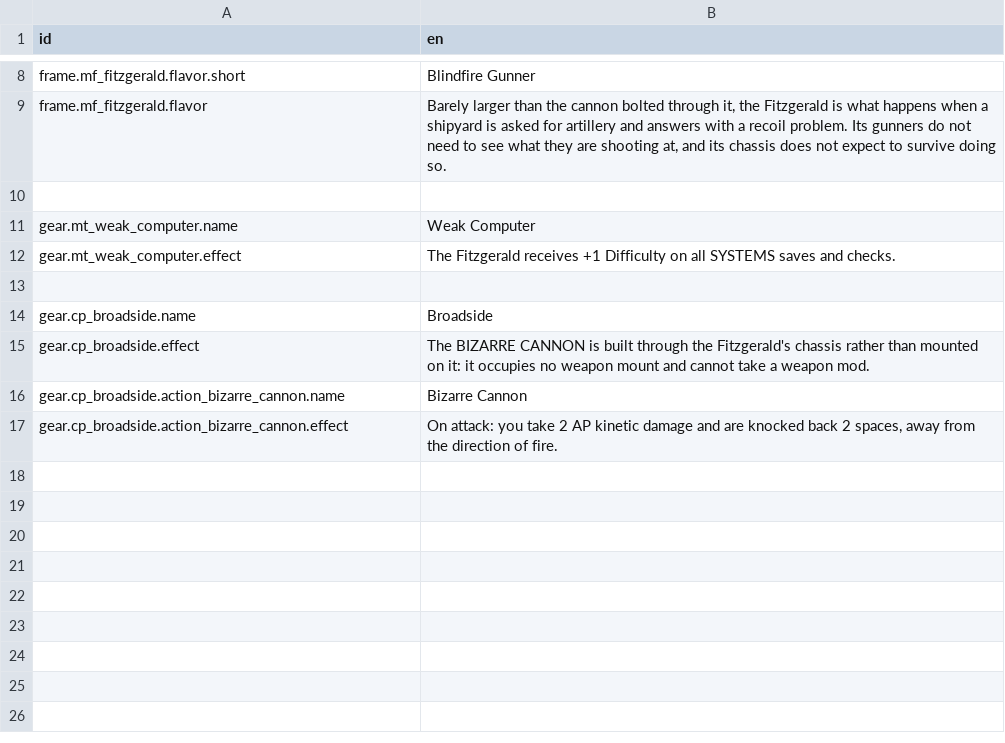
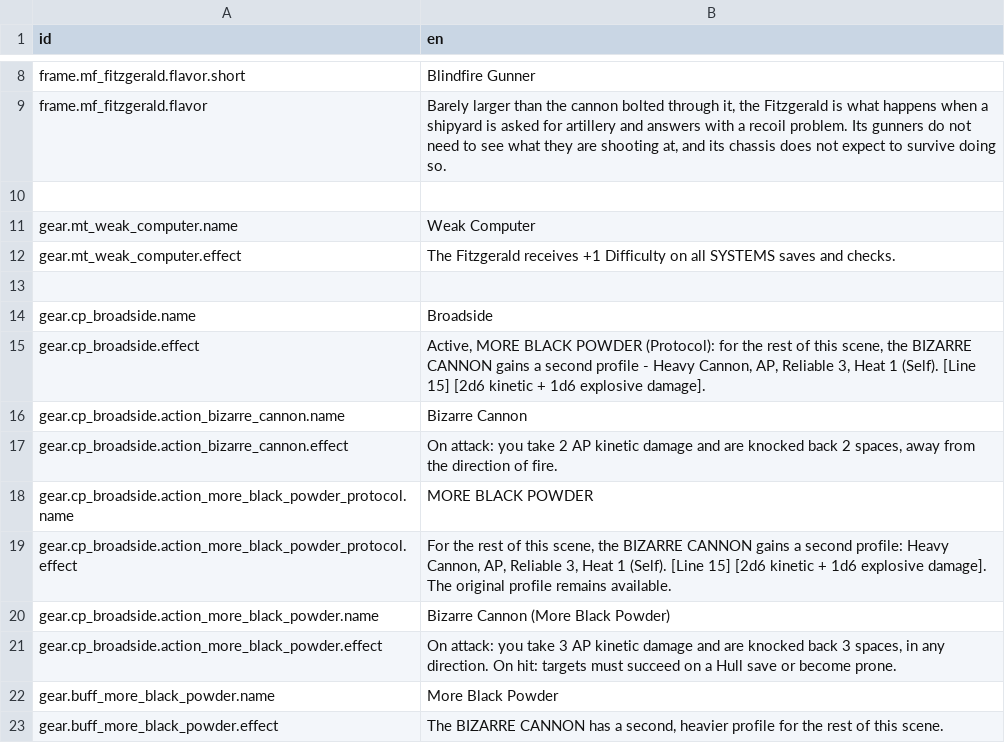
Before and after one commit to Reag/TheSixthVoice, a CSV file: localization/localizations.csv, drawn as a sheet; only a part is shown, gaps mark what is left out.

```diff
--- a/localization/localizations.csv
+++ b/localization/localizations.csv
@@ -14,4 +14,10 @@ gear.mt_weak_computer.effect,The Fitzgerald receives +1 Difficulty on all SYSTEM
 gear.cp_broadside.name,Broadside
-gear.cp_broadside.effect,"The BIZARRE CANNON is built through the Fitzgerald's chassis rather than mounted on it: it occupies no weapon mount and cannot take a weapon mod."
+gear.cp_broadside.effect,"Active, MORE BLACK POWDER (Protocol): for the rest of this scene, the BIZARRE CANNON gains a second profile - Heavy Cannon, AP, Reliable 3, Heat 1 (Self). [Line 15] [2d6 kinetic + 1d6 explosive damage]."
 gear.cp_broadside.action_bizarre_cannon.name,Bizarre Cannon
 gear.cp_broadside.action_bizarre_cannon.effect,"On attack: you take 2 AP kinetic damage and are knocked back 2 spaces, away from the direction of fire."
+gear.cp_broadside.action_more_black_powder_protocol.name,MORE BLACK POWDER
+gear.cp_broadside.action_more_black_powder_protocol.effect,"For the rest of this scene, the BIZARRE CANNON gains a second profile: Heavy Cannon, AP, Reliable 3, Heat 1 (Self). [Line 15] [2d6 kinetic + 1d6 explosive damage]. The original profile remains available."
+gear.cp_broadside.action_more_black_powder.name,Bizarre Cannon (More Black Powder)
+gear.cp_broadside.action_more_black_powder.effect,"On attack: you take 3 AP kinetic damage and are knocked back 3 spaces, in any direction. On hit: targets must succeed on a Hull save or become prone."
+gear.buff_more_black_powder.name,More Black Powder
+gear.buff_more_black_powder.effect,"The BIZARRE CANNON has a second, heavier profile for the rest of this scene."
```
Also changed, not shown: 8 other files.
